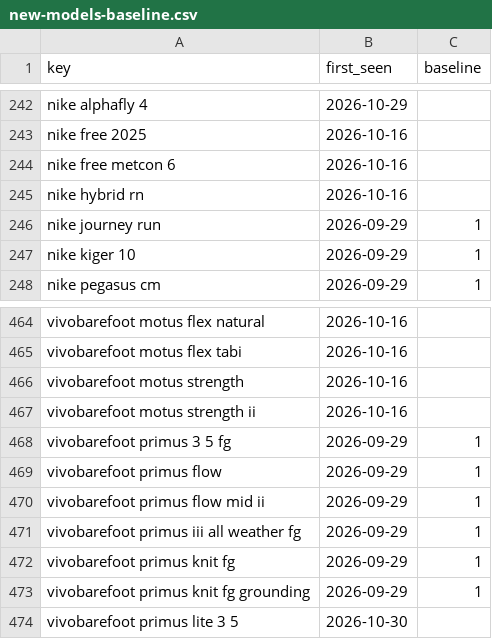
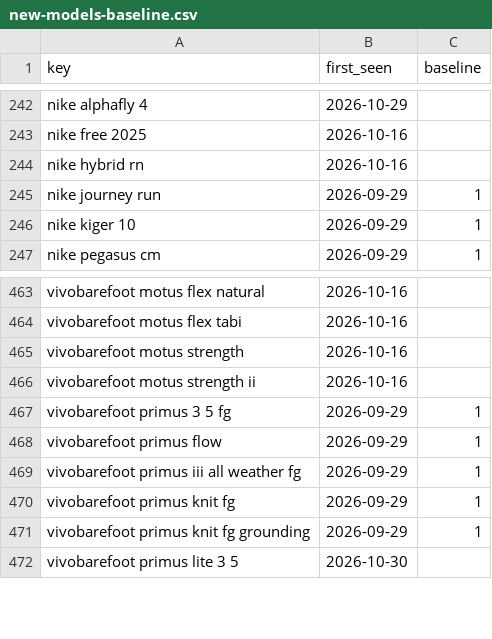
Before and after one commit to ecrawford-c28/shoe-finder, a CSV file: nmfr/data/new-models-baseline.csv, drawn as a sheet; only a part is shown, gaps mark what is left out; the diff names each change by its address in the sheet, - before the commit and + after, or states it on an @@ line.

```diff
--- a/nmfr/data/new-models-baseline.csv
+++ b/nmfr/data/new-models-baseline.csv
-row 244: nike free metcon 6 | 2026-10-16
-row 470: vivobarefoot primus flow mid ii | 2026-09-29 | 1
```
Also changed, not shown: nmfr/public/new-models.csv, 2 other files.
